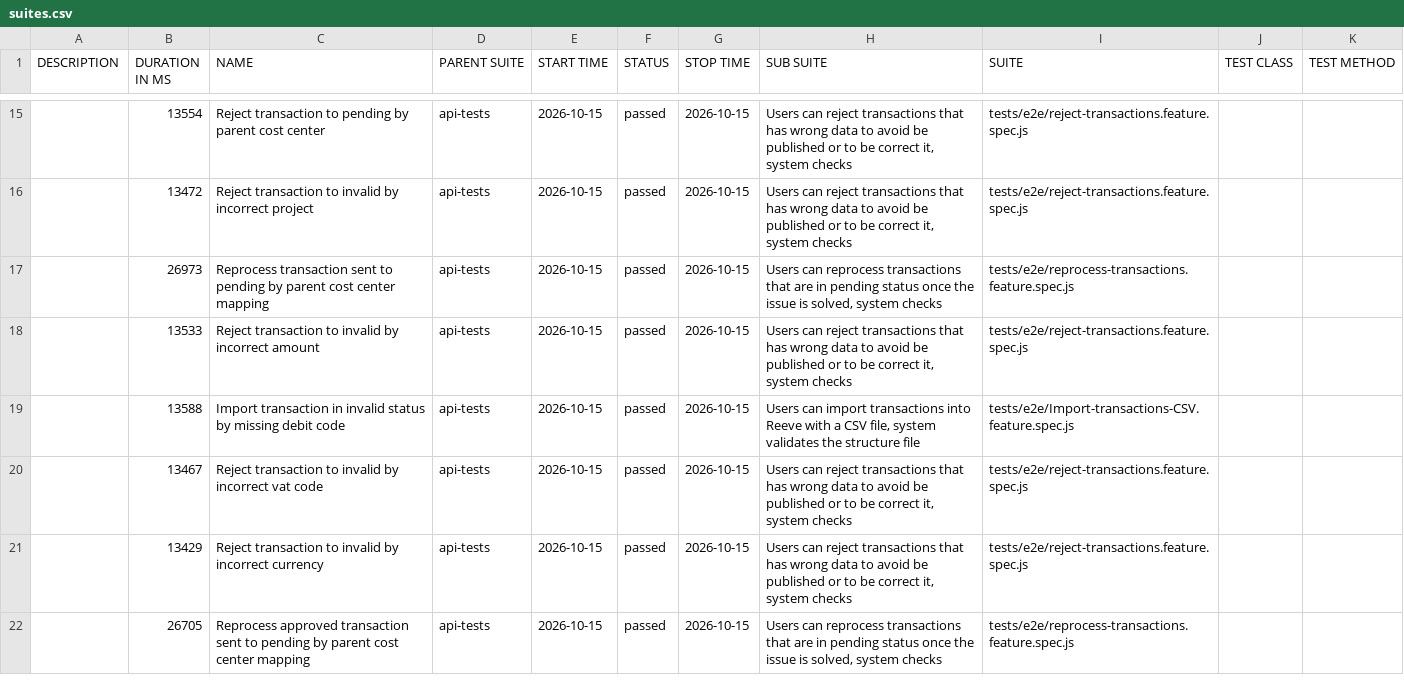
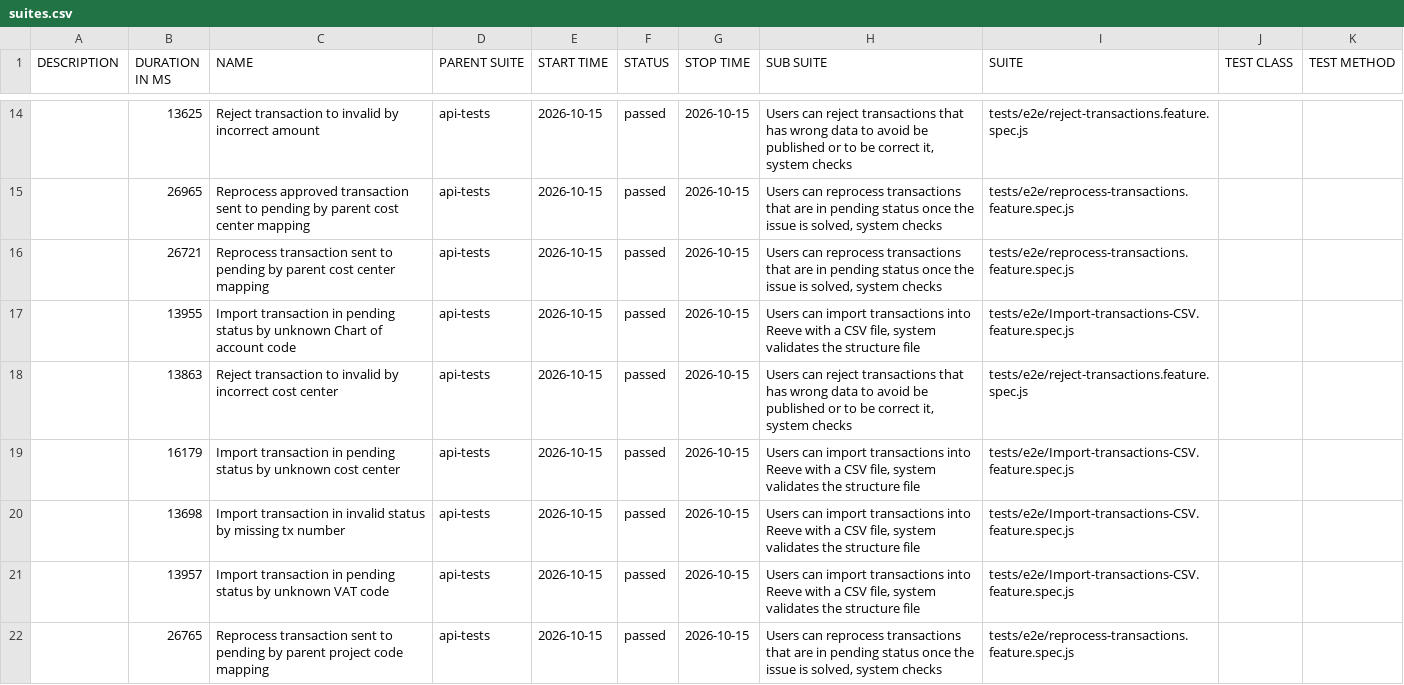
Before and after one commit to cardano-foundation/cf-reeve-application, a CSV file: allure-report/data/suites.csv, drawn as a sheet; only a part is shown, gaps mark what is left out; the diff covers the shown part only.

```diff
--- a/allure-report/data/suites.csv
+++ b/allure-report/data/suites.csv
@@ -15,8 +14,9 @@
-"","13554","Reject transaction to pending by parent cost center","api-tests","2026-10-15","passed","2026-10-15","Users can reject transactions that has wrong data to avoid be published or to be correct it, system checks","tests/e2e/reject-transactions.feature.spec.js","",""
-"","13472","Reject transaction to invalid by incorrect project","api-tests","2026-10-15","passed","2026-10-15","Users can reject transactions that has wrong data to avoid be published or to be correct it, system checks","tests/e2e/reject-transactions.feature.spec.js","",""
-"","26973","Reprocess transaction sent to pending by parent cost center mapping","api-tests","2026-10-15","passed","2026-10-15","Users can reprocess transactions that are in pending status once the issue is solved, system checks","tests/e2e/reprocess-transactions.feature.spec.js","",""
-"","13533","Reject transaction to invalid by incorrect amount","api-tests","2026-10-15","passed","2026-10-15","Users can reject transactions that has wrong data to avoid be published or to be correct it, system checks","tests/e2e/reject-transactions.feature.spec.js","",""
-"","13588","Import transaction in invalid status by missing debit code","api-tests","2026-10-15","passed","2026-10-15","Users can import transactions into Reeve with a CSV file, system validates the structure file","tests/e2e/Import-transactions-CSV.feature.spec.js","",""
-"","13467","Reject transaction to invalid by incorrect vat code","api-tests","2026-10-15","passed","2026-10-15","Users can reject transactions that has wrong data to avoid be published or to be correct it, system checks","tests/e2e/reject-transactions.feature.spec.js","",""
-"","13429","Reject transaction to invalid by incorrect currency","api-tests","2026-10-15","passed","2026-10-15","Users can reject transactions that has wrong data to avoid be published or to be correct it, system checks","tests/e2e/reject-transactions.feature.spec.js","",""
-"","26705","Reprocess approved transaction sent to pending by parent cost center mapping","api-tests","2026-10-15","passed","2026-10-15","Users can reprocess transactions that are in pending status once the issue is solved, system checks","tests/e2e/reprocess-transactions.feature.spec.js","",""
+"","13625","Reject transaction to invalid by incorrect amount","api-tests","2026-10-15","passed","2026-10-15","Users can reject transactions that has wrong data to avoid be published or to be correct it, system checks","tests/e2e/reject-transactions.feature.spec.js","",""
+"","26965","Reprocess approved transaction sent to pending by parent cost center mapping","api-tests","2026-10-15","passed","2026-10-15","Users can reprocess transactions that are in pending status once the issue is solved, system checks","tests/e2e/reprocess-transactions.feature.spec.js","",""
+"","26721","Reprocess transaction sent to pending by parent cost center mapping","api-tests","2026-10-15","passed","2026-10-15","Users can reprocess transactions that are in pending status once the issue is solved, system checks","tests/e2e/reprocess-transactions.feature.spec.js","",""
+"","13955","Import transaction in pending status by unknown Chart of account code","api-tests","2026-10-15","passed","2026-10-15","Users can import transactions into Reeve with a CSV file, system validates the structure file","tests/e2e/Import-transactions-CSV.feature.spec.js","",""
+"","13863","Reject transaction to invalid by incorrect cost center","api-tests","2026-10-15","passed","2026-10-15","Users can reject transactions that has wrong data to avoid be published or to be correct it, system checks","tests/e2e/reject-transactions.feature.spec.js","",""
+"","16179","Import transaction in pending status by unknown cost center","api-tests","2026-10-15","passed","2026-10-15","Users can import transactions into Reeve with a CSV file, system validates the structure file","tests/e2e/Import-transactions-CSV.feature.spec.js","",""
+"","13698","Import transaction in invalid status by missing tx number","api-tests","2026-10-15","passed","2026-10-15","Users can import transactions into Reeve with a CSV file, system validates the structure file","tests/e2e/Import-transactions-CSV.feature.spec.js","",""
+"","13957","Import transaction in pending status by unknown VAT code","api-tests","2026-10-15","passed","2026-10-15","Users can import transactions into Reeve with a CSV file, system validates the structure file","tests/e2e/Import-transactions-CSV.feature.spec.js","",""
+"","26765","Reprocess transaction sent to pending by parent project code mapping","api-tests","2026-10-15","passed","2026-10-15","Users can reprocess transactions that are in pending status once the issue is solved, system checks","tests/e2e/reprocess-transactions.feature.spec.js","",""
```
Also changed, not shown: 1 added row, 2 removed rows and 31 edited cells elsewhere in this file, 58 other files.
